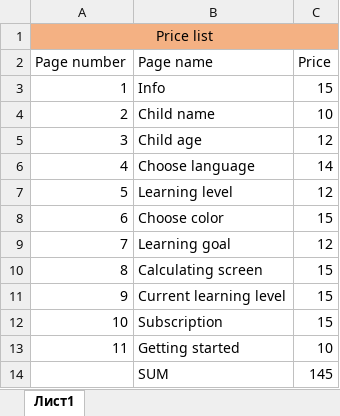
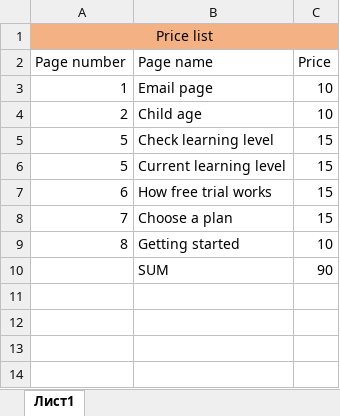
Before and after one commit to DmytroBorodin/letter_school, an Excel workbook: price_list.xlsx, sheet Лист1, drawn as a sheet; values as stored, in another font and other column widths than the file's, no borders; removed rows and columns are numbered as before the commit, all else as after; the diff names each change by its address in the sheet, - before the commit and + after, or states it on an @@ line.

```diff
--- a/price_list.xlsx (sheet Лист1)
+++ b/price_list.xlsx (sheet Лист1)
-row 3: 1 | Info | 15
+row 3: 1 | Email page | 10
-B4 (Page name): Child name
+B4 (Page name): Child age
-row 5: 3 | Child age | 12
-row 6: 4 | Choose language | 14
-row 7: 5 | Learning level | 12
-row 8: 6 | Choose color | 15
-row 9: 7 | Learning goal | 12
-row 10: 8 | Calculating screen | 15
+row 5: 5 | Check learning level | 15
-A6 (Page number): 9
+A6 (Page number): 5
-row 12: 10 | Subscription | 15
+row 7: 6 | How free trial works | 15
+row 8: 7 | Choose a plan | 15
-A9 (Page number): 11
+A9 (Page number): 8
-C10 (Price): 145
+C10 (Price): 90
```
Also changed, not shown: 15 other files.
